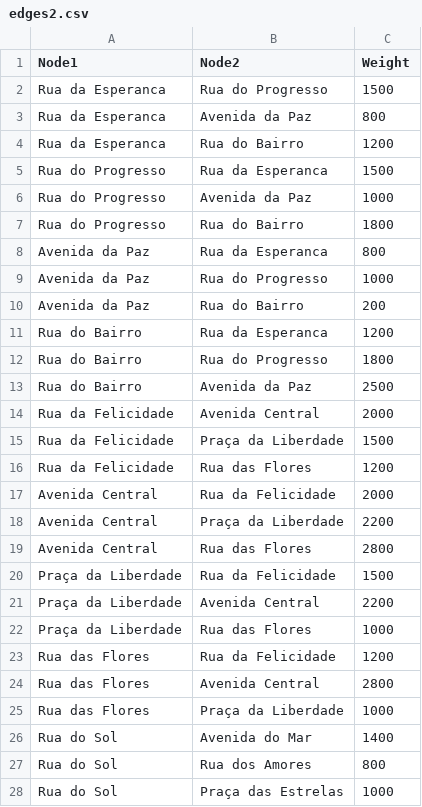
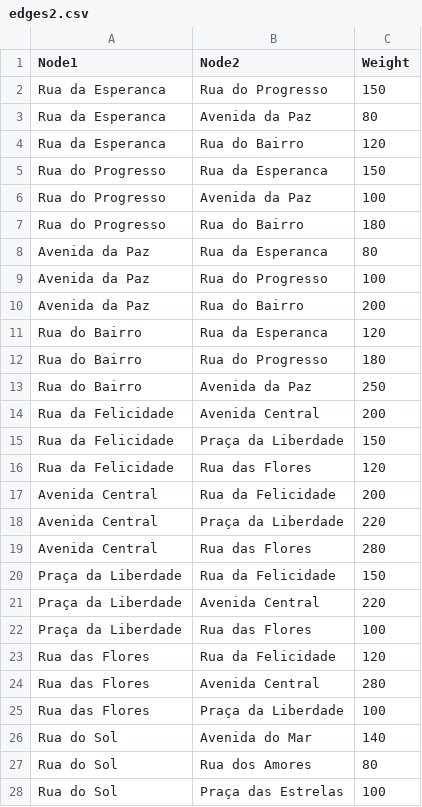
Before and after one commit to pedromeruge/IA, a CSV file: Graph/edges2.csv, drawn as a sheet; only a part is shown; the diff covers the shown part only.

```diff
--- a/Graph/edges2.csv
+++ b/Graph/edges2.csv
@@ -1,28 +1,28 @@
 Node1,Node2,Weight
-Rua da Esperanca, Rua do Progresso, 1500
-Rua da Esperanca, Avenida da Paz, 800
-Rua da Esperanca, Rua do Bairro, 1200
-Rua do Progresso, Rua da Esperanca, 1500
-Rua do Progresso, Avenida da Paz, 1000
-Rua do Progresso, Rua do Bairro, 1800
-Avenida da Paz, Rua da Esperanca, 800
-Avenida da Paz, Rua do Progresso, 1000
+Rua da Esperanca, Rua do Progresso, 150
+Rua da Esperanca, Avenida da Paz, 80
+Rua da Esperanca, Rua do Bairro, 120
+Rua do Progresso, Rua da Esperanca, 150
+Rua do Progresso, Avenida da Paz, 100
+Rua do Progresso, Rua do Bairro, 180
+Avenida da Paz, Rua da Esperanca, 80
+Avenida da Paz, Rua do Progresso, 100
 Avenida da Paz, Rua do Bairro, 200
-Rua do Bairro, Rua da Esperanca, 1200
-Rua do Bairro, Rua do Progresso, 1800
-Rua do Bairro, Avenida da Paz, 2500
-Rua da Felicidade, Avenida Central, 2000
-Rua da Felicidade, Praça da Liberdade, 1500
-Rua da Felicidade, Rua das Flores, 1200
-Avenida Central, Rua da Felicidade, 2000
-Avenida Central, Praça da Liberdade, 2200
-Avenida Central, Rua das Flores, 2800
-Praça da Liberdade, Rua da Felicidade, 1500
-Praça da Liberdade, Avenida Central, 2200
-Praça da Liberdade, Rua das Flores, 1000
-Rua das Flores, Rua da Felicidade, 1200
-Rua das Flores, Avenida Central, 2800
-Rua das Flores, Praça da Liberdade, 1000
-Rua do Sol, Avenida do Mar, 1400
-Rua do Sol, Rua dos Amores, 800
-Rua do Sol, Praça das Estrelas, 1000
+Rua do Bairro, Rua da Esperanca, 120
+Rua do Bairro, Rua do Progresso, 180
+Rua do Bairro, Avenida da Paz, 250
+Rua da Felicidade, Avenida Central, 200
+Rua da Felicidade, Praça da Liberdade, 150
+Rua da Felicidade, Rua das Flores, 120
+Avenida Central, Rua da Felicidade, 200
+Avenida Central, Praça da Liberdade, 220
+Avenida Central, Rua das Flores, 280
+Praça da Liberdade, Rua da Felicidade, 150
+Praça da Liberdade, Avenida Central, 220
+Praça da Liberdade, Rua das Flores, 100
+Rua das Flores, Rua da Felicidade, 120
+Rua das Flores, Avenida Central, 280
+Rua das Flores, Praça da Liberdade, 100
+Rua do Sol, Avenida do Mar, 140
+Rua do Sol, Rua dos Amores, 80
+Rua do Sol, Praça das Estrelas, 100
```
Also changed, not shown: 78 edited cells elsewhere in this file, Graph/encomendas2.csv, 3 other files.
